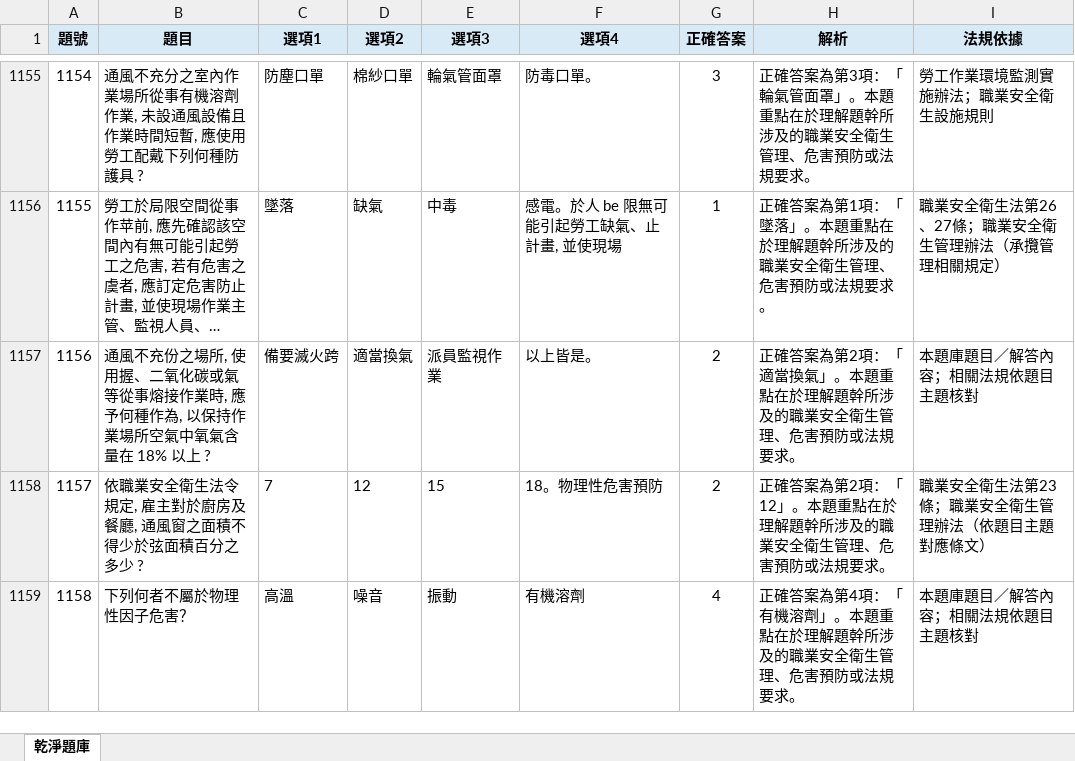
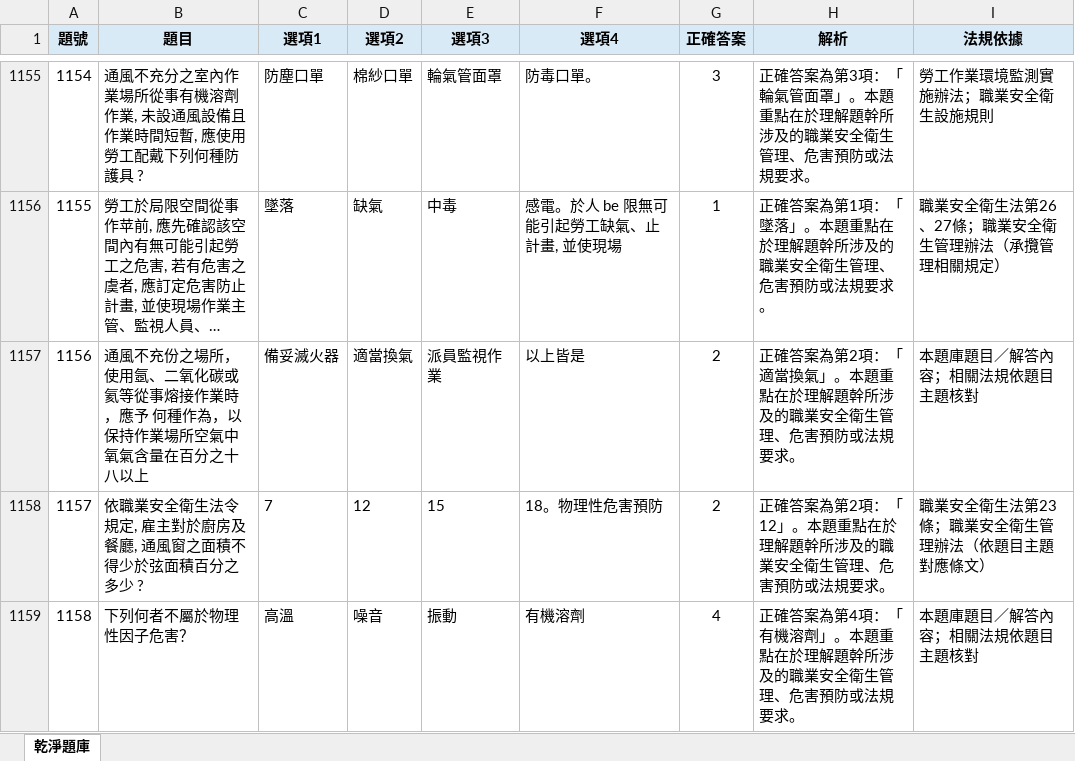
Before and after one commit to drher/drher.github.io, an Excel workbook: salf/丙種職業安全衛生業務主管題庫.xlsx, sheet 乾淨題庫, drawn as a sheet; only a part is shown, gaps mark what is left out; long unchanged cells end in …; values as stored, in another font and other column widths than the file's, no borders; the diff names each change by its address in the sheet, - before the commit and + after, or states it on an @@ line.

Commit message:
asd

```diff
--- a/salf/丙種職業安全衛生業務主管題庫.xlsx (sheet 乾淨題庫)
+++ b/salf/丙種職業安全衛生業務主管題庫.xlsx (sheet 乾淨題庫)
-B1157 (題目): …份之場所, 使用握、二氧化碳或氣等從事熔接作業時, 應予何種作為, 以保持作業場所空氣中氧氣含量在 18% 以上 ?
+B1157 (題目): …份之場所，使用氬、二氧化碳或氦等從事熔接作業時，應予 何種作為，以保持作業場所空氣中氧氣含量在百分之十八以上
-C1157 (選項1): 備要滅火跨
+C1157 (選項1): 備妥滅火器
-F1157 (選項4): 以上皆是。
+F1157 (選項4): 以上皆是
```
